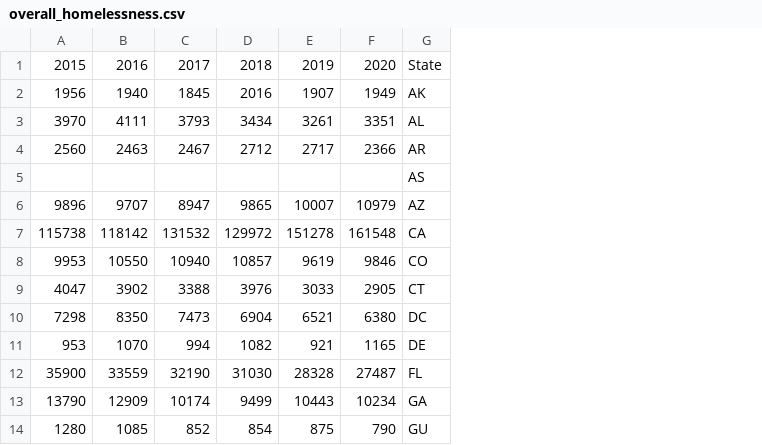
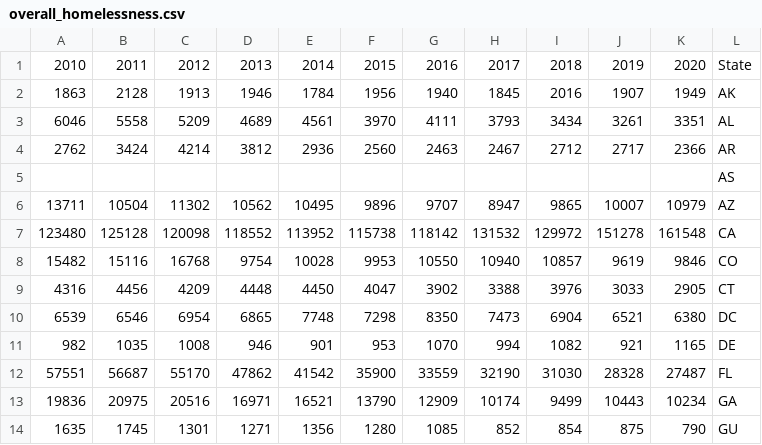
Before and after one commit to aliglara/capstone-c1-DA, a CSV file: data/overall_homelessness.csv, drawn as a sheet; only a part is shown; the diff names each change by its address in the sheet, - before the commit and + after, or states it on an @@ line.

Commit message:
draft homeless visualization

```diff
--- a/data/overall_homelessness.csv
+++ b/data/overall_homelessness.csv
+column A, rows 1-14: 2010 | 1863 | 6046 | 2762 |  | 13711 | 123480 | 15482 | 4316 | 6539 | 982 | 57551 | 19836 | 1635
+column B, rows 1-14: 2011 | 2128 | 5558 | 3424 |  | 10504 | 125128 | 15116 | 4456 | 6546 | 1035 | 56687 | 20975 | 1745
+column C, rows 1-14: 2012 | 1913 | 5209 | 4214 |  | 11302 | 120098 | 16768 | 4209 | 6954 | 1008 | 55170 | 20516 | 1301
+column D, rows 1-14: 2013 | 1946 | 4689 | 3812 |  | 10562 | 118552 | 9754 | 4448 | 6865 | 946 | 47862 | 16971 | 1271
+column E, rows 1-14: 2014 | 1784 | 4561 | 2936 |  | 10495 | 113952 | 10028 | 4450 | 7748 | 901 | 41542 | 16521 | 1356
```
Also changed, not shown: 3 other files.
